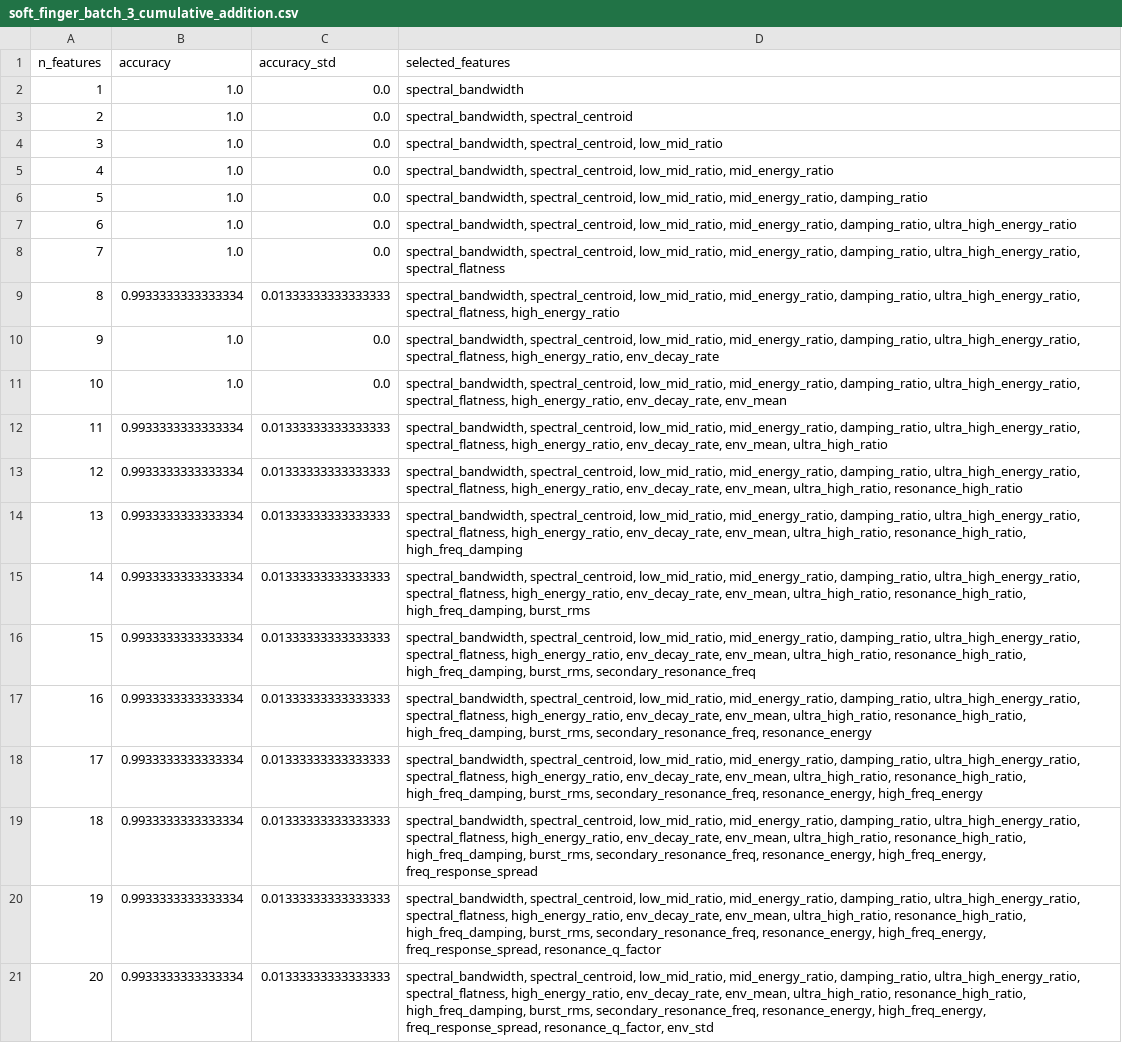
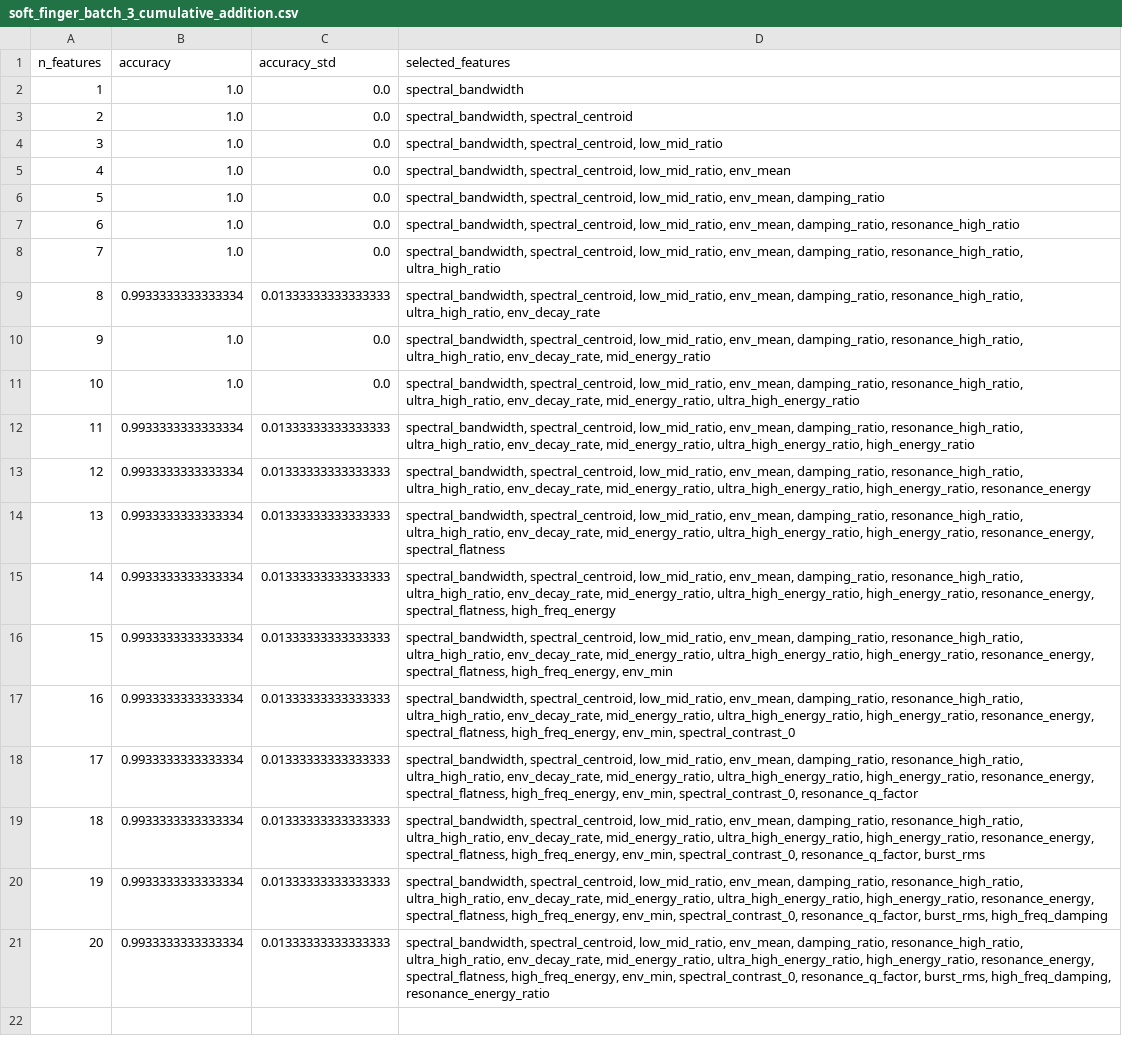
Before and after one commit to wolnik-georg/Robotics-Project, a CSV file: acoustic_sensing_starter_kit/batch_analysis_results/soft_finger_batch_3/soft_finger_batch_3_cumulative_addition.csv, drawn as a sheet; the diff names each change by its address in the sheet, - before the commit and + after, or states it on an @@ line.

```diff
--- a/acoustic_sensing_starter_kit/batch_analysis_results/soft_finger_batch_3/soft_finger_batch_3_cumulative_addition.csv
+++ b/acoustic_sensing_starter_kit/batch_analysis_results/soft_finger_batch_3/soft_finger_batch_3_cumulative_addition.csv
-D5 (selected_features): …spectral_centroid, low_mid_ratio, mid_energy_ratio
+D5 (selected_features): …spectral_centroid, low_mid_ratio, env_mean
-D6 (selected_features): …spectral_centroid, low_mid_ratio, mid_energy_ratio, damping_ratio
+D6 (selected_features): …spectral_centroid, low_mid_ratio, env_mean, damping_ratio
-D7 (selected_features): …spectral_centroid, low_mid_ratio, mid_energy_ratio, damping_ratio, ultra_high_energy_ratio
+D7 (selected_features): …spectral_centroid, low_mid_ratio, env_mean, damping_ratio, resonance_high_ratio
-D8 (selected_features): …spectral_centroid, low_mid_ratio, mid_energy_ratio, damping_ratio, ultra_high_energy_ratio, spectral_flatness
+D8 (selected_features): …spectral_centroid, low_mid_ratio, env_mean, damping_ratio, resonance_high_ratio, ultra_high_ratio
-D9 (selected_features): …spectral_centroid, low_mid_ratio, mid_energy_ratio, damping_ratio, ultra_high_energy_ratio, spectral_flatness, high_energy_ratio
+D9 (selected_features): …spectral_centroid, low_mid_ratio, env_mean, damping_ratio, resonance_high_ratio, ultra_high_ratio, env_decay_rate
-D10 (selected_features): …spectral_centroid, low_mid_ratio, mid_energy_ratio, damping_ratio, ultra_high_energy_ratio, spectral_flatness, high_energy_ratio, env_decay_rate
+D10 (selected_features): …spectral_centroid, low_mid_ratio, env_mean, damping_ratio, resonance_high_ratio, ultra_high_ratio, env_decay_rate, mid_energy_ratio
-D11 (selected_features): …spectral_centroid, low_mid_ratio, mid_energy_ratio, damping_ratio, ultra_high_energy_ratio, spectral_flatness, high_energy_ratio, env_decay_rate, env_mean
+D11 (selected_features): …spectral_centroid, low_mid_ratio, env_mean, damping_ratio, resonance_high_ratio, ultra_high_ratio, env_decay_rate, mid_energy_ratio, ultra_high_energy_ratio
-D12 (selected_features): …spectral_centroid, low_mid_ratio, mid_energy_ratio, damping_ratio, ultra_high_energy_ratio, spectral_flatness, high_energy_ratio, env_decay_rate, env_mean, ultra_high_ratio
+D12 (selected_features): …spectral_centroid, low_mid_ratio, env_mean, damping_ratio, resonance_high_ratio, ultra_high_ratio, env_decay_rate, mid_energy_ratio, ultra_high_energy_ratio, high_energy_ratio
-D13 (selected_features): …spectral_centroid, low_mid_ratio, mid_energy_ratio, damping_ratio, ultra_high_energy_ratio, spectral_flatness, high_energy_ratio, env_decay_rate, env_mean, ultra_high_ratio, resonance_high_ratio
+D13 (selected_features): …spectral_centroid, low_mid_ratio, env_mean, damping_ratio, resonance_high_ratio, ultra_high_ratio, env_decay_rate, mid_energy_ratio, ultra_high_energy_ratio, high_energy_ratio, resonance_energy
-D14 (selected_features): …spectral_centroid, low_mid_ratio, mid_energy_ratio, damping_ratio, ultra_high_energy_ratio, spectral_flatness, high_energy_ratio, env_decay_rate, env_mean, ultra_high_ratio, resonance_high_ratio, high_freq_damping
+D14 (selected_features): …spectral_centroid, low_mid_ratio, env_mean, damping_ratio, resonance_high_ratio, ultra_high_ratio, env_decay_rate, mid_energy_ratio, ultra_high_energy_ratio, high_energy_ratio, resonance_energy, spectral_flatness
-D15 (selected_features): …spectral_centroid, low_mid_ratio, mid_energy_ratio, damping_ratio, ultra_high_energy_ratio, spectral_flatness, high_energy_ratio, env_decay_rate, env_mean, ultra_high_ratio, resonance_high_ratio, high_freq_damping, burst_rms
+D15 (selected_features): …spectral_centroid, low_mid_ratio, env_mean, damping_ratio, resonance_high_ratio, ultra_high_ratio, env_decay_rate, mid_energy_ratio, ultra_high_energy_ratio, high_energy_ratio, resonance_energy, spectral_flatness, high_freq_energy
-D16 (selected_features): …spectral_centroid, low_mid_ratio, mid_energy_ratio, damping_ratio, ultra_high_energy_ratio, spectral_flatness, high_energy_ratio, env_decay_rate, env_mean, ultra_high_ratio, resonance_high_ratio, high_freq_damping, burst_rms, secondary_resonance_freq
+D16 (selected_features): …spectral_centroid, low_mid_ratio, env_mean, damping_ratio, resonance_high_ratio, ultra_high_ratio, env_decay_rate, mid_energy_ratio, ultra_high_energy_ratio, high_energy_ratio, resonance_energy, spectral_flatness, high_freq_energy, env_min
-D17 (selected_features): …spectral_centroid, low_mid_ratio, mid_energy_ratio, damping_ratio, ultra_high_energy_ratio, spectral_flatness, high_energy_ratio, env_decay_rate, env_mean, ultra_high_ratio, resonance_high_ratio, high_freq_damping, burst_rms, secondary_resonance_freq, resonance_energy
+D17 (selected_features): …spectral_centroid, low_mid_ratio, env_mean, damping_ratio, resonance_high_ratio, ultra_high_ratio, env_decay_rate, mid_energy_ratio, ultra_high_energy_ratio, high_energy_ratio, resonance_energy, spectral_flatness, high_freq_energy, env_min, spectral_contrast_0
-D18 (selected_features): …spectral_centroid, low_mid_ratio, mid_energy_ratio, damping_ratio, ultra_high_energy_ratio, spectral_flatness, high_energy_ratio, env_decay_rate, env_mean, ultra_high_ratio, resonance_high_ratio, high_freq_damping, burst_rms, secondary_resonance_freq, resonance_energy, high_freq_energy
+D18 (selected_features): …spectral_centroid, low_mid_ratio, env_mean, damping_ratio, resonance_high_ratio, ultra_high_ratio, env_decay_rate, mid_energy_ratio, ultra_high_energy_ratio, high_energy_ratio, resonance_energy, spectral_flatness, high_freq_energy, env_min, spectral_contrast_0, resonance_q_factor
-D19 (selected_features): …spectral_centroid, low_mid_ratio, mid_energy_ratio, damping_ratio, ultra_high_energy_ratio, spectral_flatness, high_energy_ratio, env_decay_rate, env_mean, ultra_high_ratio, resonance_high_ratio, high_freq_damping, burst_rms, secondary_resonance_freq, resonance_energy, high_freq_energy, freq_response_spread
+D19 (selected_features): …spectral_centroid, low_mid_ratio, env_mean, damping_ratio, resonance_high_ratio, ultra_high_ratio, env_decay_rate, mid_energy_ratio, ultra_high_energy_ratio, high_energy_ratio, resonance_energy, spectral_flatness, high_freq_energy, env_min, spectral_contrast_0, resonance_q_factor, burst_rms
-D20 (selected_features): …spectral_centroid, low_mid_ratio, mid_energy_ratio, damping_ratio, ultra_high_energy_ratio, spectral_flatness, high_energy_ratio, env_decay_rate, env_mean, ultra_high_ratio, resonance_high_ratio, high_freq_damping, burst_rms, secondary_resonance_freq, resonance_energy, high_freq_energy, freq_response_spread, resonance_q_factor
+D20 (selected_features): …spectral_centroid, low_mid_ratio, env_mean, damping_ratio, resonance_high_ratio, ultra_high_ratio, env_decay_rate, mid_energy_ratio, ultra_high_energy_ratio, high_energy_ratio, resonance_energy, spectral_flatness, high_freq_energy, env_min, spectral_contrast_0, resonance_q_factor, burst_rms, high_freq_damping
-D21 (selected_features): …spectral_centroid, low_mid_ratio, mid_energy_ratio, damping_ratio, ultra_high_energy_ratio, spectral_flatness, high_energy_ratio, env_decay_rate, env_mean, ultra_high_ratio, resonance_high_ratio, high_freq_damping, burst_rms, secondary_resonance_freq, resonance_energy, high_freq_energy, freq_response_spread, resonance_q_factor, env_std
+D21 (selected_features): …spectral_centroid, low_mid_ratio, env_mean, damping_ratio, resonance_high_ratio, ultra_high_ratio, env_decay_rate, mid_energy_ratio, ultra_high_energy_ratio, high_energy_ratio, resonance_energy, spectral_flatness, high_freq_energy, env_min, spectral_contrast_0, resonance_q_factor, burst_rms, high_freq_damping, resonance_energy_ratio
```
Also changed, not shown: acoustic_sensing_starter_kit/batch_analysis_results/soft_finger_batch_1/soft_finger_batch_1_cumulative_addition.csv, acoustic_sensing_starter_kit/batch_analysis_results/soft_finger_batch_1/soft_finger_batch_1_saliency_maps.csv, 34 other files.
